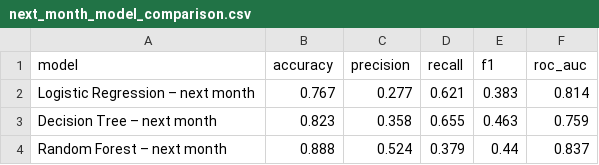
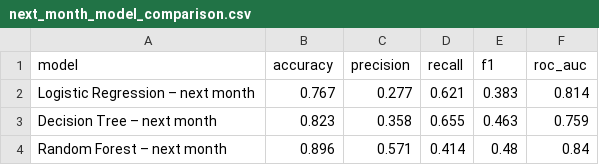
Before and after one commit to rosisneupane/nsw-water-quality-analysis, a CSV file: reports/figures/next_month_model_comparison.csv, drawn as a sheet.

```diff
--- a/reports/figures/next_month_model_comparison.csv
+++ b/reports/figures/next_month_model_comparison.csv
@@ -3,2 +3,2 @@ Logistic Regression – next month,0.767,0.277,0.621,0.383,0.814
 Decision Tree – next month,0.823,0.358,0.655,0.463,0.759
-Random Forest – next month,0.888,0.524,0.379,0.44,0.837
+Random Forest – next month,0.896,0.571,0.414,0.48,0.84
```
Also changed, not shown: 2 other files.
